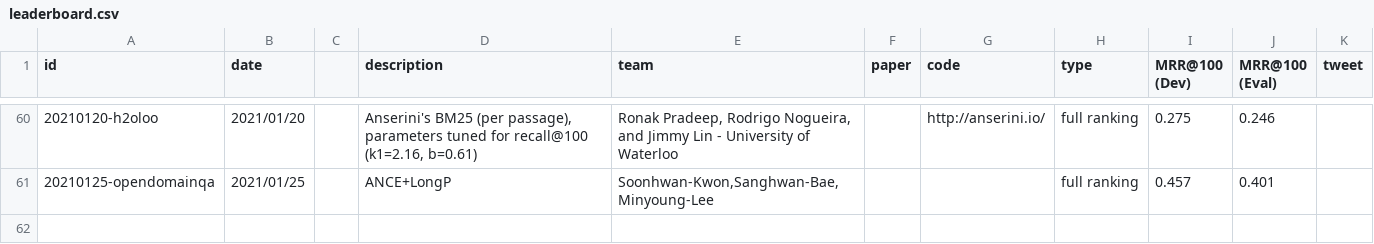
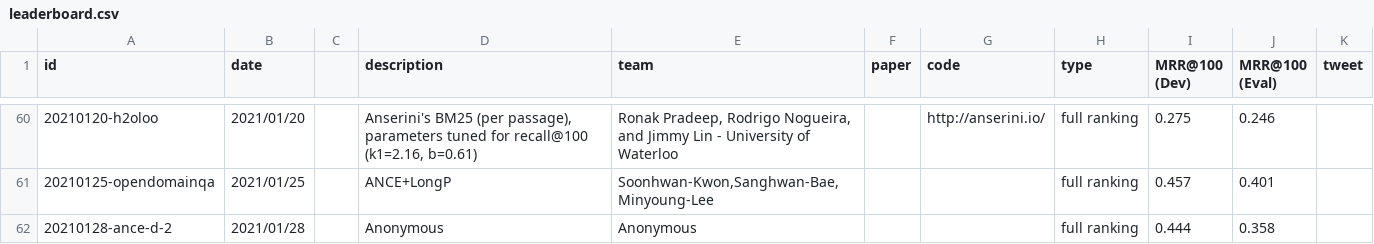
Before and after one commit to microsoft/MSMARCO-Document-Ranking-Submissions, a CSV file: leaderboard/leaderboard.csv, drawn as a sheet; only a part is shown, gaps mark what is left out; the diff names each change by its address in the sheet, - before the commit and + after, or states it on an @@ line.

Commit message:
Updated leaderboard.

```diff
--- a/leaderboard/leaderboard.csv
+++ b/leaderboard/leaderboard.csv
+row 62: 20210128-ance-d-2 | 2021/01/28 |  | Anonymous | Anonymous |  |  | full ranking | 0.444 | 0.358
```
